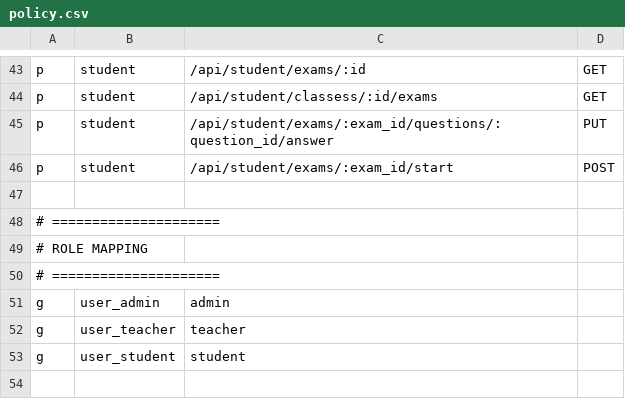
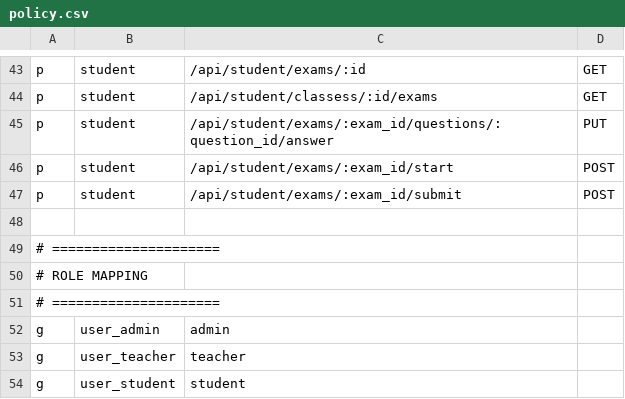
Before and after one commit to alf4ridzi/edukarsa, a CSV file: backend/internal/config/casbin/policy.csv, drawn as a sheet; only a part is shown, gaps mark what is left out; the diff names each change by its address in the sheet, - before the commit and + after, or states it on an @@ line.

```diff
--- a/backend/internal/config/casbin/policy.csv
+++ b/backend/internal/config/casbin/policy.csv
+row 47: p | student | /api/student/exams/:exam_id/submit | POST
```
Also changed, not shown: 4 other files.
